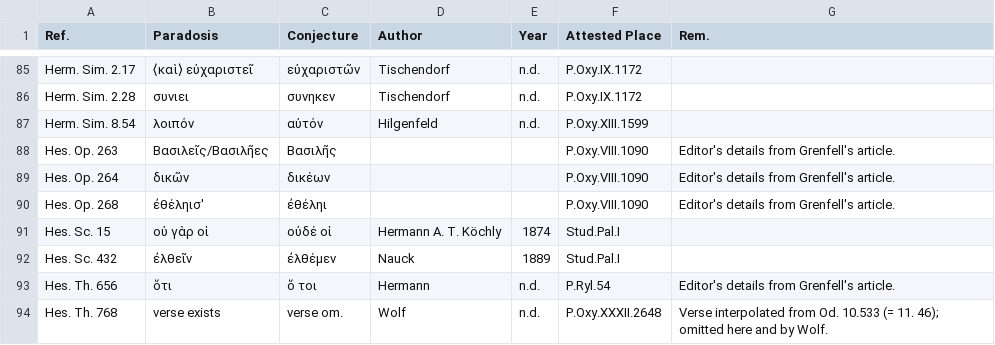
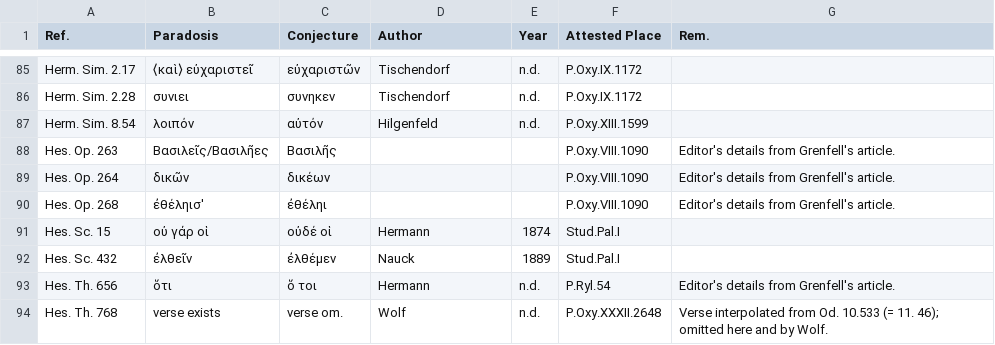
Before and after one commit to t18d/attested-conjectures, a CSV file: attested-conjectures.csv, drawn as a sheet; only a part is shown, gaps mark what is left out.

Commit message:
Fix Hes. Sc. 15 critic & accent

```diff
--- a/attested-conjectures.csv
+++ b/attested-conjectures.csv
@@ -90,3 +90,3 @@ Hes. Op. 264,δικῶν,δικέων,,,P.Oxy.VIII.1090,Editor's details from Gr
 Hes. Op. 268,ἐθέληισ',ἐθέληι,,,P.Oxy.VIII.1090,Editor's details from Grenfell's article.
-Hes. Sc. 15,οὐ γὰρ οἱ,οὐδέ οἱ,Hermann A. T. Köchly,1874,Stud.Pal.I,
+Hes. Sc. 15,οὐ γάρ οἱ,οὐδέ οἱ,Hermann,1874,Stud.Pal.I,
 Hes. Sc. 432,ἐλθεῖν,ἐλθέμεν,Nauck,1889,Stud.Pal.I,
```
